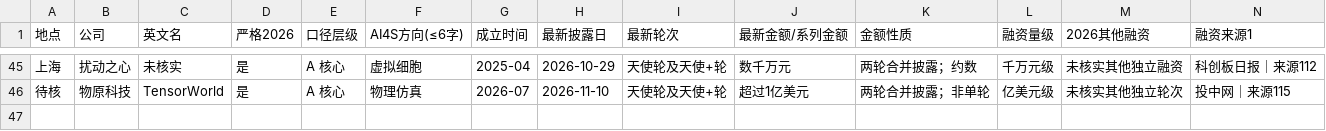
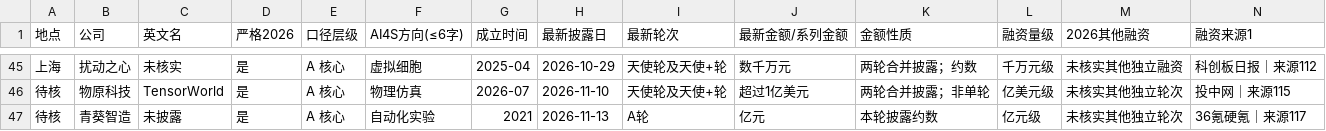
Before and after one commit to ppchanning/ai4science-observatory, a CSV file: data/industry/startups.csv, drawn as a sheet; only a part is shown, gaps mark what is left out; rows hold the shown columns only; the diff names each change by its address in the sheet, - before the commit and + after, or states it on an @@ line.

```diff
--- a/data/industry/startups.csv
+++ b/data/industry/startups.csv
+row 47: 待核 | 青葵智造 | 未披露 | 是 | A 核心 | 自动化实验 | 2021 | 2026-11-13 | A轮 | 亿元 | 本轮披露约数 | 亿元级 | 未核实其他独立轮次 | 36氪硬氪｜来源117
```
Also changed, not shown: data/industry/funding-events.csv, 15 other files.
